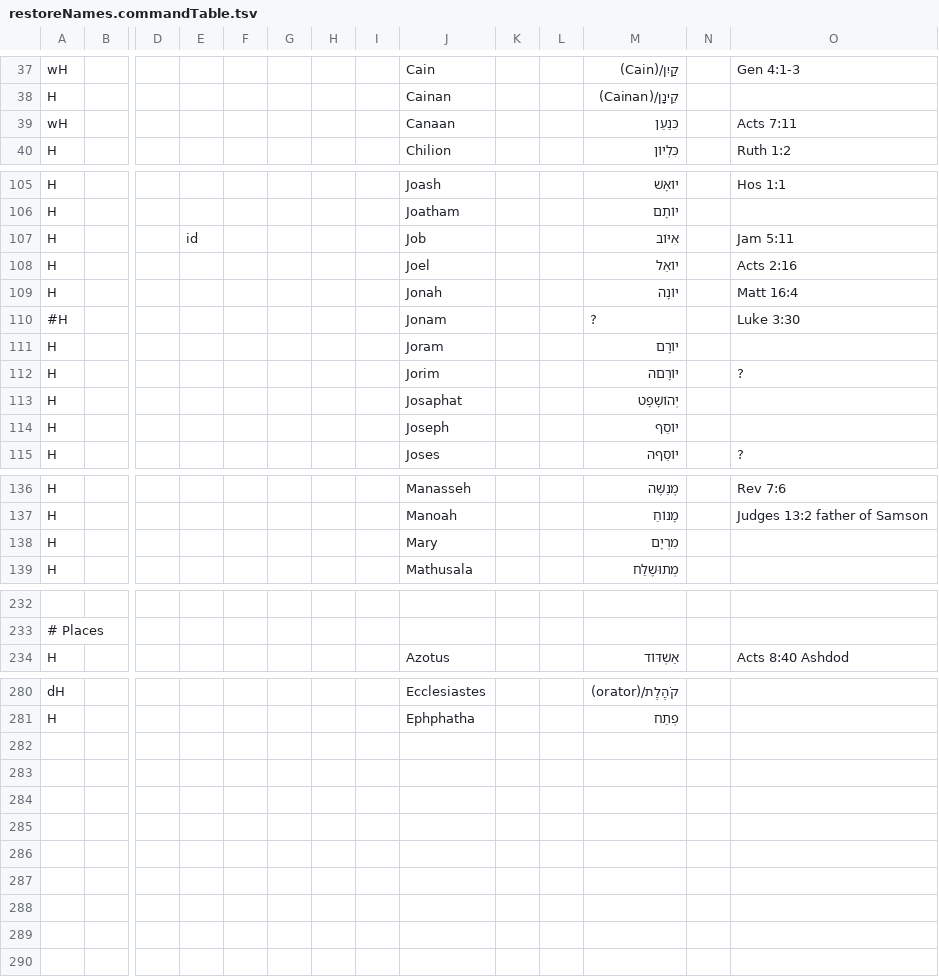
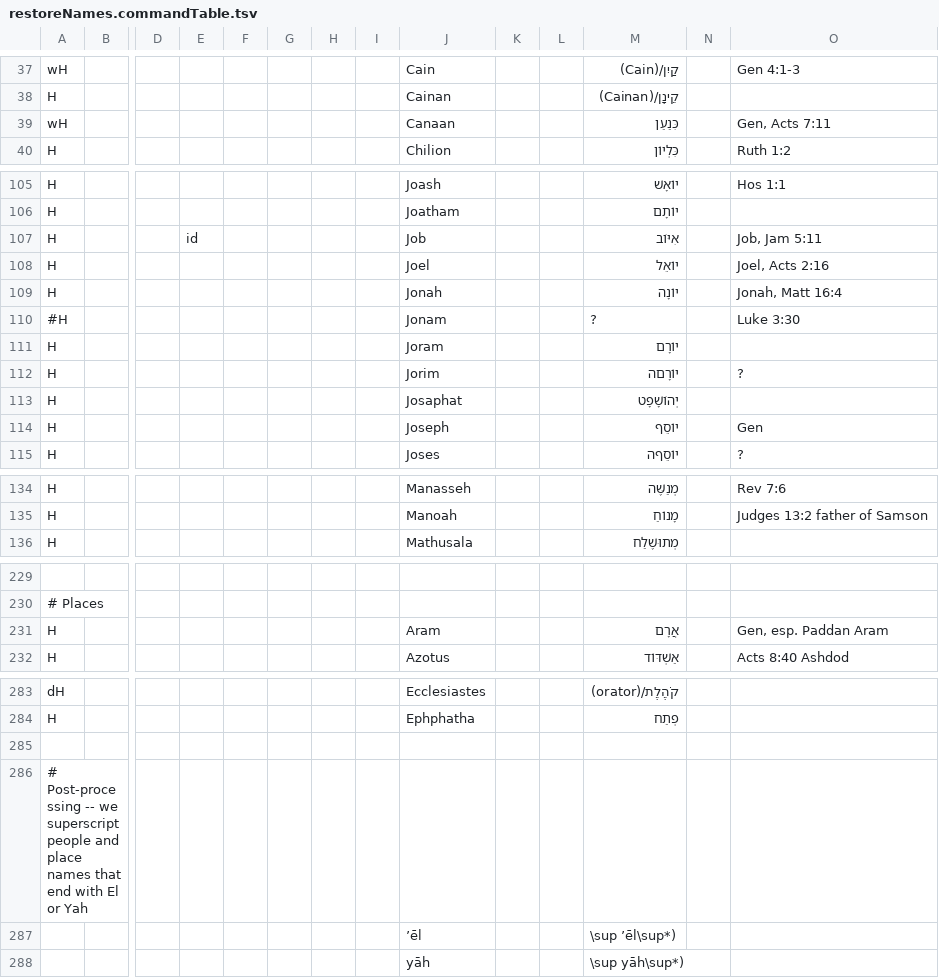
Before and after one commit to Freely-Given-org/OpenEnglishTranslation--OET, a TSV file: scripts/ScriptedOTUpdates/restoreNames.commandTable.tsv, drawn as a sheet; only a part is shown, gaps mark what is left out; removed rows and columns are numbered as before the commit, all else as after; rows hold the shown columns only; the diff covers the shown part only; the diff names each change by its address in the sheet, - before the commit and + after, or states it on an @@ line.

Commit message:
Superscript el and yah; drafted Gen 33

```diff
--- a/scripts/ScriptedOTUpdates/restoreNames.commandTable.tsv
+++ b/scripts/ScriptedOTUpdates/restoreNames.commandTable.tsv
-O39: Acts 7:11
+O39: Gen, Acts 7:11
-O107: Jam 5:11
+O107: Job, Jam 5:11
-O108: Acts 2:16
+O108: Joel, Acts 2:16
-O109: Matt 16:4
+O109: Jonah, Matt 16:4
-O114: (empty)
+O114: Gen
-row 138: H |  |  |  |  |  |  |  | Mary |  |  | מִרְיָם
+row 231: H |  |  |  |  |  |  |  | Aram |  |  | אֲרָם |  | Gen, esp. Paddan Aram
+row 285: (empty)
+row 286: # Post-processing -- we superscript people and place names that end with El or Yah
+row 287:  |  |  |  |  |  |  |  | ʼēl |  |  | \sup ʼēl\sup*)
+row 288:  |  |  |  |  |  |  |  | yāh |  |  | \sup yāh\sup*)
```
Also changed, not shown: 5 added rows, 2 removed rows and 12 edited cells elsewhere in this file, scripts/ScriptedOTUpdates/wordingAdjustments.commandTable.tsv, 36 other files.
